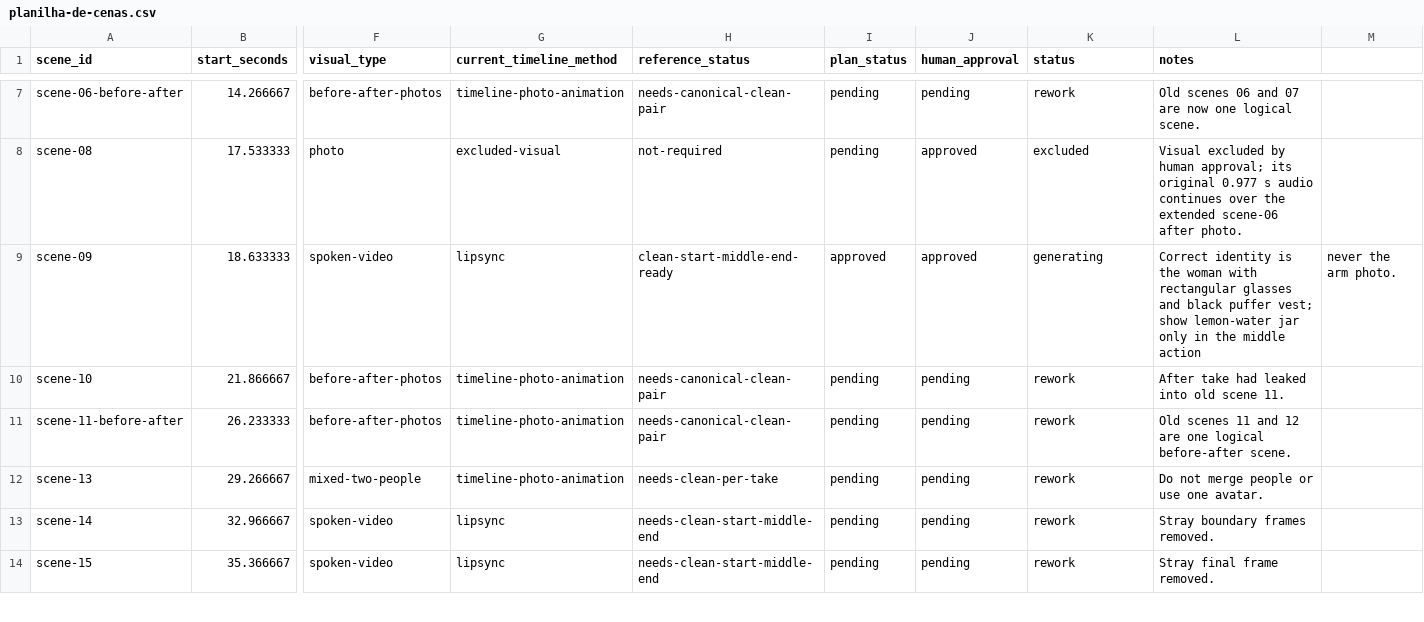
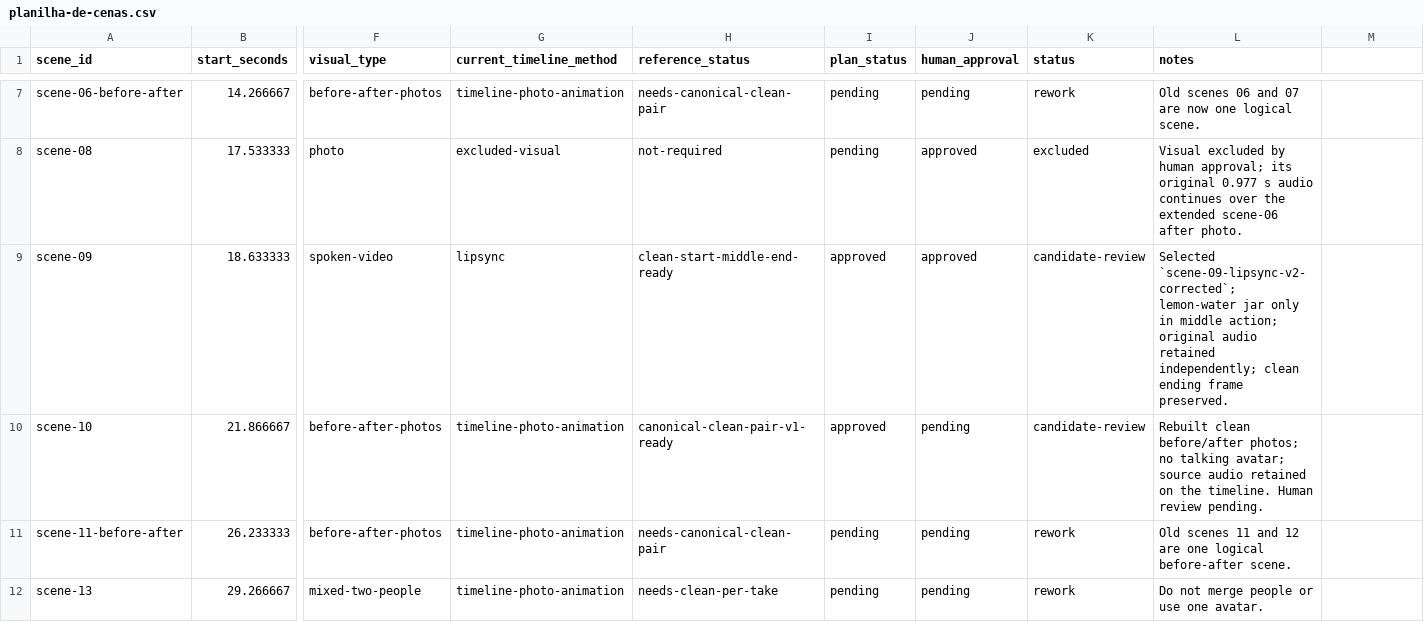
Before and after one commit to launchxsales/maya-ads, a CSV file: docs/production/planilha-de-cenas.csv, drawn as a sheet; only a part is shown, gaps mark what is left out; the shorter side is filled out with more unchanged rows; the diff names each change by its address in the sheet, - before the commit and + after, or states it on an @@ line.

Commit message:
Add scene 10 clean photo montage assets

```diff
--- a/docs/production/planilha-de-cenas.csv
+++ b/docs/production/planilha-de-cenas.csv
-K9 (status): generating
+K9 (status): candidate-review
-L9 (notes): Correct identity is the woman with rectangular glasses and black puffer vest; show lemon-water jar only in the middle action
+L9 (notes): Selected `scene-09-lipsync-v2-corrected`; lemon-water jar only in middle action; original audio retained independently; clean ending frame preserved.
-M9: never the arm photo.
+M9: (empty)
-H10 (reference_status): needs-canonical-clean-pair
+H10 (reference_status): canonical-clean-pair-v1-ready
-I10 (plan_status): pending
+I10 (plan_status): approved
-K10 (status): rework
+K10 (status): candidate-review
-L10 (notes): After take had leaked into old scene 11.
+L10 (notes): Rebuilt clean before/after photos; no talking avatar; source audio retained on the timeline. Human review pending.
```
Also changed, not shown: 5 other files.
